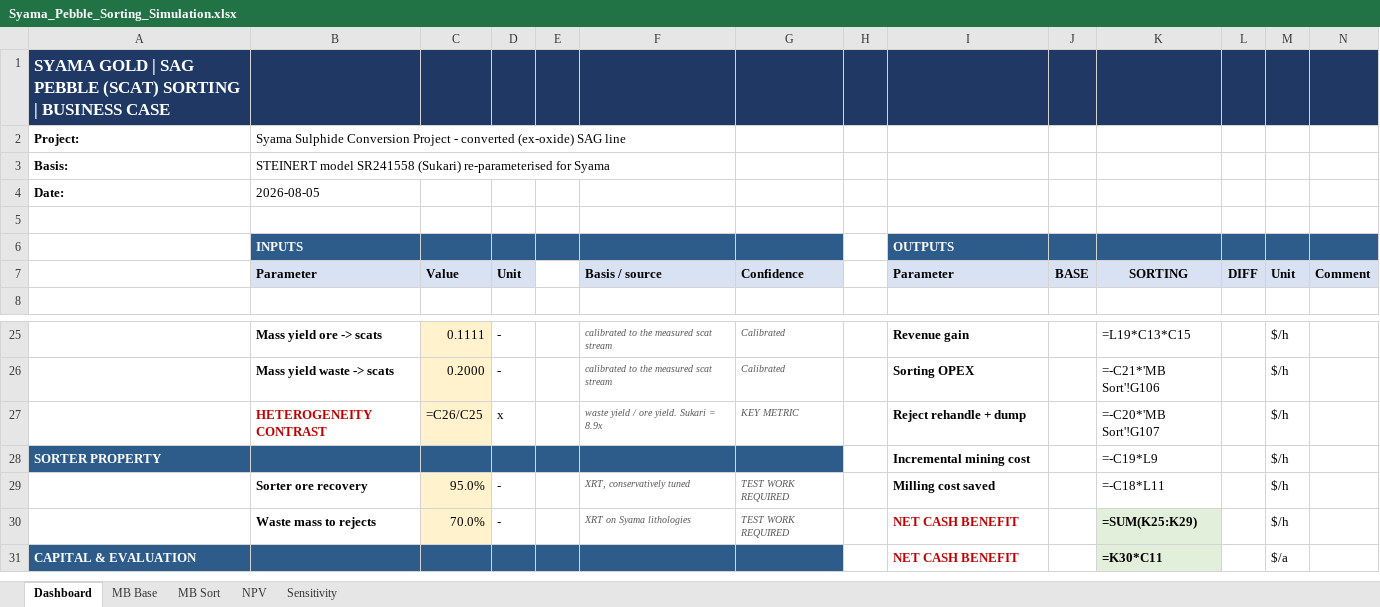
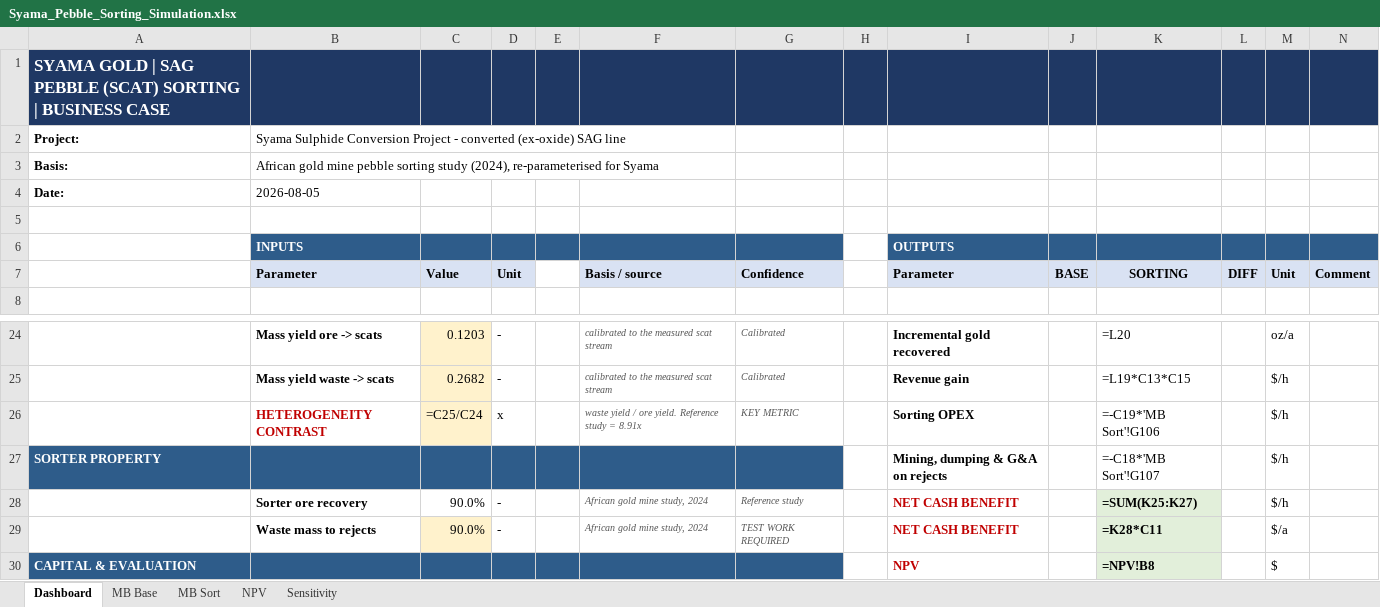
Before and after one commit to Jeffercopter/Comps, an Excel workbook: syama-ore-sorting/model/Syama_Pebble_Sorting_Simulation.xlsx, sheet Dashboard, drawn as a sheet; only a part is shown, gaps mark what is left out; values as stored, in another font and other column widths than the file's, no borders; formulas without a stored value are shown as written; removed rows and columns are numbered as before the commit, all else as after; the diff covers the shown part only; the diff names each change by its address in the sheet, - before the commit and + after, or states it on an @@ line.

```diff
--- a/syama-ore-sorting/model/Syama_Pebble_Sorting_Simulation.xlsx (sheet Dashboard)
+++ b/syama-ore-sorting/model/Syama_Pebble_Sorting_Simulation.xlsx (sheet Dashboard)
-B3 (Parameter): STEINERT model SR241558 (Sukari) re-parameterised for…
+B3 (Parameter): African gold mine pebble sorting study (2024), re-parameterised for…
-C24 (Value): 0.1111
+C24 (Value): 0.1203
-I24 (Parameter): Revenue gain
+I24 (Parameter): Incremental gold recovered
-K24 (SORTING): =L19*C13*C15
+K24 (SORTING): =L20
-M24 (Unit): $/h
+M24 (Unit): oz/a
-C25 (Value): 0.2000
+C25 (Value): 0.2682
-I25 (Parameter): Sorting OPEX
+I25 (Parameter): Revenue gain
-K25 (SORTING): =-C21*'MB Sort'!G106
+K25 (SORTING): =L19*C13*C15
-C26 (Value): =C26/C25
+C26 (Value): =C25/C24
-F26 (Basis / source): waste yield / ore yield. Sukari = 8.9x
+F26 (Basis / source): waste yield / ore yield. Reference study = 8.91x
-I26 (Parameter): Reject rehandle + dump
+I26 (Parameter): Sorting OPEX
-K26 (SORTING): =-C20*'MB Sort'!G107
+K26 (SORTING): =-C19*'MB Sort'!G106
-I27 (Parameter): Incremental mining cost
+I27 (Parameter): Mining, dumping & G&A on rejects
-K27 (SORTING): =-C19*L9
+K27 (SORTING): =-C18*'MB Sort'!G107
-C28 (Value): 95.0%
+C28 (Value): 90.0%
-C28 fill: #FFF2CC
+C28 fill: none
-F28 (Basis / source): XRT, conservatively tuned
+F28 (Basis / source): African gold mine study, 2024
-G28 (Confidence): TEST WORK REQUIRED
+G28 (Confidence): Reference study
-I28 (Parameter): Milling cost saved
+I28 (Parameter): NET CASH BENEFIT
-I28 text colour: black
+I28 text colour: #C00000
-K28 (SORTING): =-C18*L11
+K28 (SORTING): =SUM(K25:K27)
@@ K28 fill: none → #E2EFDA, bold: off → on @@
-C29 (Value): 70.0%
+C29 (Value): 90.0%
-F29 (Basis / source): XRT on Syama lithologies
+F29 (Basis / source): African gold mine study, 2024
-K29 (SORTING): =SUM(K25:K29)
+K29 (SORTING): =K28*C11
-M29 (Unit): $/h
+M29 (Unit): $/a
-row 31: CAPITAL & EVALUATION |  |  |  |  |  |  |  | NET CASH BENEFIT |  | =K30*C11 |  | $/a
+row 30: CAPITAL & EVALUATION |  |  |  |  |  |  |  | NPV |  | =NPV!B8 |  | $
```
Also changed, not shown: 4 added rows, 5 removed rows, 42 edited cells and cell formats elsewhere in this sheet, sheet Sensitivity, sheet NPV, sheet MB Sort, sheet MB Base, charts or pictures, 10 other files.
